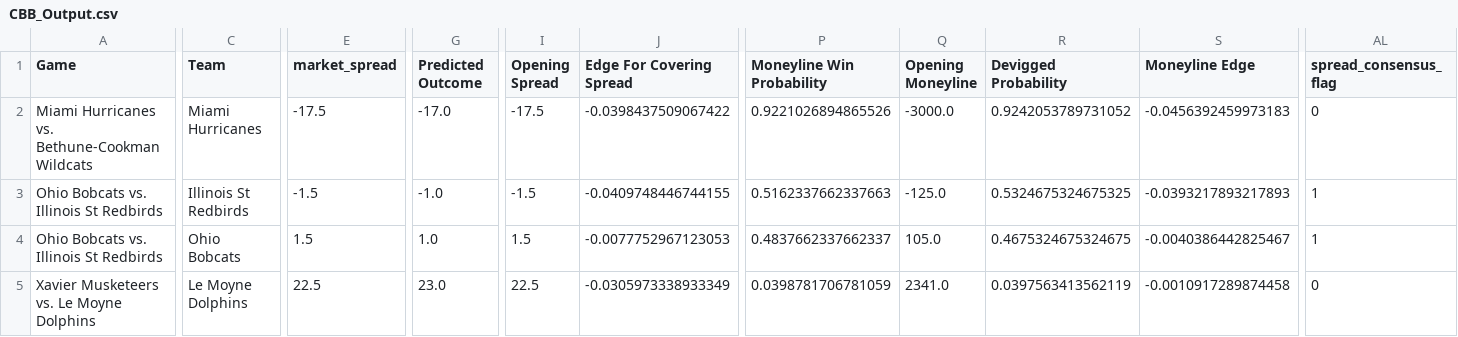
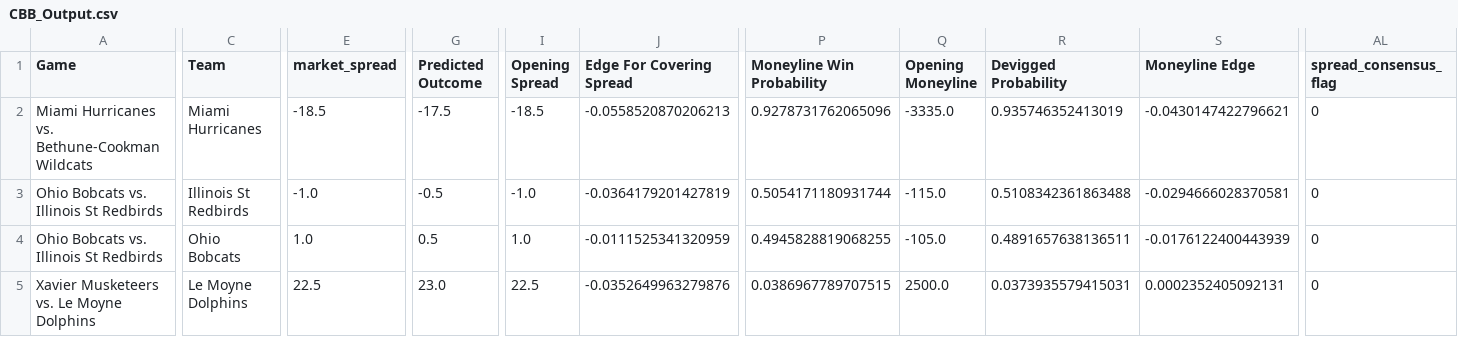
Before and after one commit to trashduty/cbb, a CSV file: CBB_Output.csv, drawn as a sheet; only a part is shown, gaps mark what is left out; the diff covers the shown part only; the diff names each change by its address in the sheet, - before the commit and + after, or states it on an @@ line.

```diff
--- a/CBB_Output.csv
+++ b/CBB_Output.csv
-E2 (market_spread): -17.5
+E2 (market_spread): -18.5
-G2 (Predicted Outcome): -17.0
+G2 (Predicted Outcome): -17.5
-I2 (Opening Spread): -17.5
+I2 (Opening Spread): -18.5
-J2 (Edge For Covering Spread): -0.0398437509067422
+J2 (Edge For Covering Spread): -0.0558520870206213
-P2 (Moneyline Win Probability): 0.9221026894865526
+P2 (Moneyline Win Probability): 0.9278731762065096
-Q2 (Opening Moneyline): -3000.0
+Q2 (Opening Moneyline): -3335.0
-R2 (Devigged Probability): 0.9242053789731052
+R2 (Devigged Probability): 0.935746352413019
-S2 (Moneyline Edge): -0.0456392459973183
+S2 (Moneyline Edge): -0.0430147422796621
-E3 (market_spread): -1.5
+E3 (market_spread): -1.0
-G3 (Predicted Outcome): -1.0
+G3 (Predicted Outcome): -0.5
-I3 (Opening Spread): -1.5
+I3 (Opening Spread): -1.0
-J3 (Edge For Covering Spread): -0.0409748446744155
+J3 (Edge For Covering Spread): -0.0364179201427819
-P3 (Moneyline Win Probability): 0.5162337662337663
+P3 (Moneyline Win Probability): 0.5054171180931744
-Q3 (Opening Moneyline): -125.0
+Q3 (Opening Moneyline): -115.0
-R3 (Devigged Probability): 0.5324675324675325
+R3 (Devigged Probability): 0.5108342361863488
-S3 (Moneyline Edge): -0.0393217893217893
+S3 (Moneyline Edge): -0.0294666028370581
-AL3:AL4 (spread_consensus_flag): 1
+AL3:AL4 (spread_consensus_flag): 0
-E4 (market_spread): 1.5
+E4 (market_spread): 1.0
-G4 (Predicted Outcome): 1.0
+G4 (Predicted Outcome): 0.5
-I4 (Opening Spread): 1.5
+I4 (Opening Spread): 1.0
-J4 (Edge For Covering Spread): -0.0077752967123053
+J4 (Edge For Covering Spread): -0.0111525341320959
-P4 (Moneyline Win Probability): 0.4837662337662337
+P4 (Moneyline Win Probability): 0.4945828819068255
-Q4 (Opening Moneyline): 105.0
+Q4 (Opening Moneyline): -105.0
-R4 (Devigged Probability): 0.4675324675324675
+R4 (Devigged Probability): 0.4891657638136511
-S4 (Moneyline Edge): -0.0040386442825467
+S4 (Moneyline Edge): -0.0176122400443939
-J5 (Edge For Covering Spread): -0.0305973338933349
+J5 (Edge For Covering Spread): -0.0352649963279876
-P5 (Moneyline Win Probability): 0.0398781706781059
+P5 (Moneyline Win Probability): 0.0386967789707515
-Q5 (Opening Moneyline): 2341.0
+Q5 (Opening Moneyline): 2500.0
-R5 (Devigged Probability): 0.0397563413562119
+R5 (Devigged Probability): 0.0373935579415031
-S5 (Moneyline Edge): -0.0010917289874458
+S5 (Moneyline Edge): 0.0002352405092131
```
Also changed, not shown: 159 edited cells elsewhere in this file.
